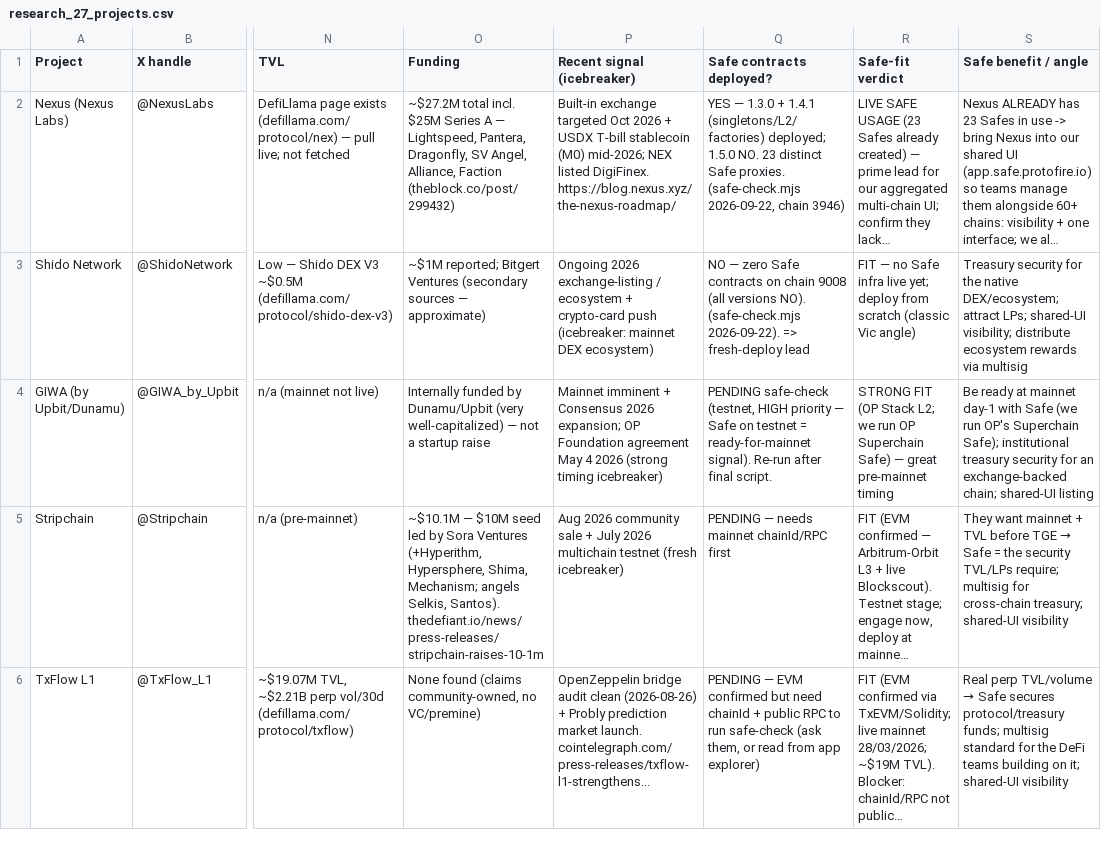
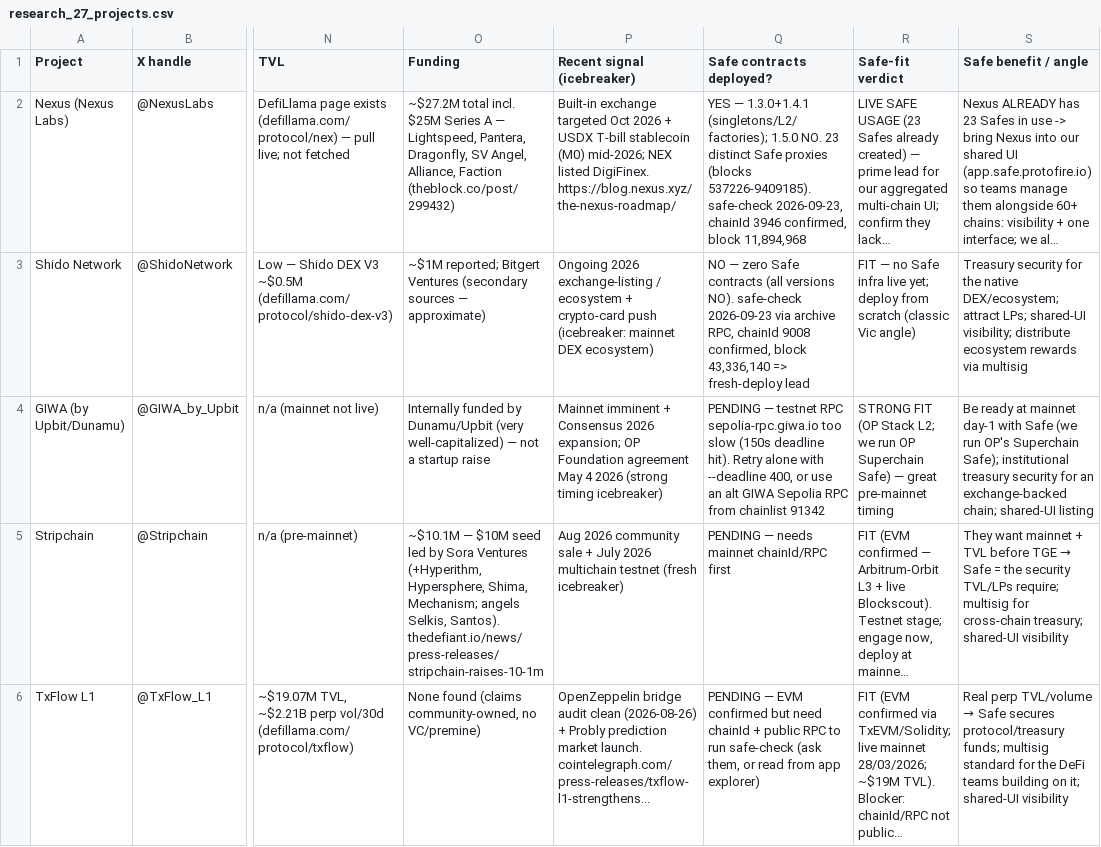
Before and after one commit to protodao16/my-marketing-ai, a CSV file: research/research_27_projects.csv, drawn as a sheet; only a part is shown, gaps mark what is left out; long unchanged cells end in …; the diff covers the shown part only; the diff names each change by its address in the sheet, - before the commit and + after, or states it on an @@ line.

```diff
--- a/research/research_27_projects.csv
+++ b/research/research_27_projects.csv
-Q2 (Safe contracts deployed?): YES — 1.3.0 + 1.4.1 (singletons/L2/factories) deployed; 1.5.0 NO. 23 distinct Safe proxies. (safe-check.mjs 2026-09-22, chain 3946)
+Q2 (Safe contracts deployed?): YES — 1.3.0+1.4.1 (singletons/L2/factories); 1.5.0 NO. 23 distinct Safe proxies (blocks 537226-9409185). safe-check 2026-09-23, chainId 3946 confirmed, block 11,894,968
-Q3 (Safe contracts deployed?): …Safe contracts on chain 9008 (all versions NO). (safe-check.mjs 2026-09-22). => fresh-deploy…
+Q3 (Safe contracts deployed?): …Safe contracts (all versions NO). safe-check 2026-09-23 via archive RPC, chainId 9008 confirmed, block 43,336,140 => fresh-deploy…
-Q4 (Safe contracts deployed?): PENDING safe-check (testnet, HIGH priority — Safe on testnet = ready-for-mainnet signal). Re-run after final script.
+Q4 (Safe contracts deployed?): PENDING — testnet RPC sepolia-rpc.giwa.io too slow (150s deadline hit). Retry alone with --deadline 400, or use an alt GIWA Sepolia RPC from chainlist 91342
```
Also changed, not shown: 8 edited cells elsewhere in this file.
